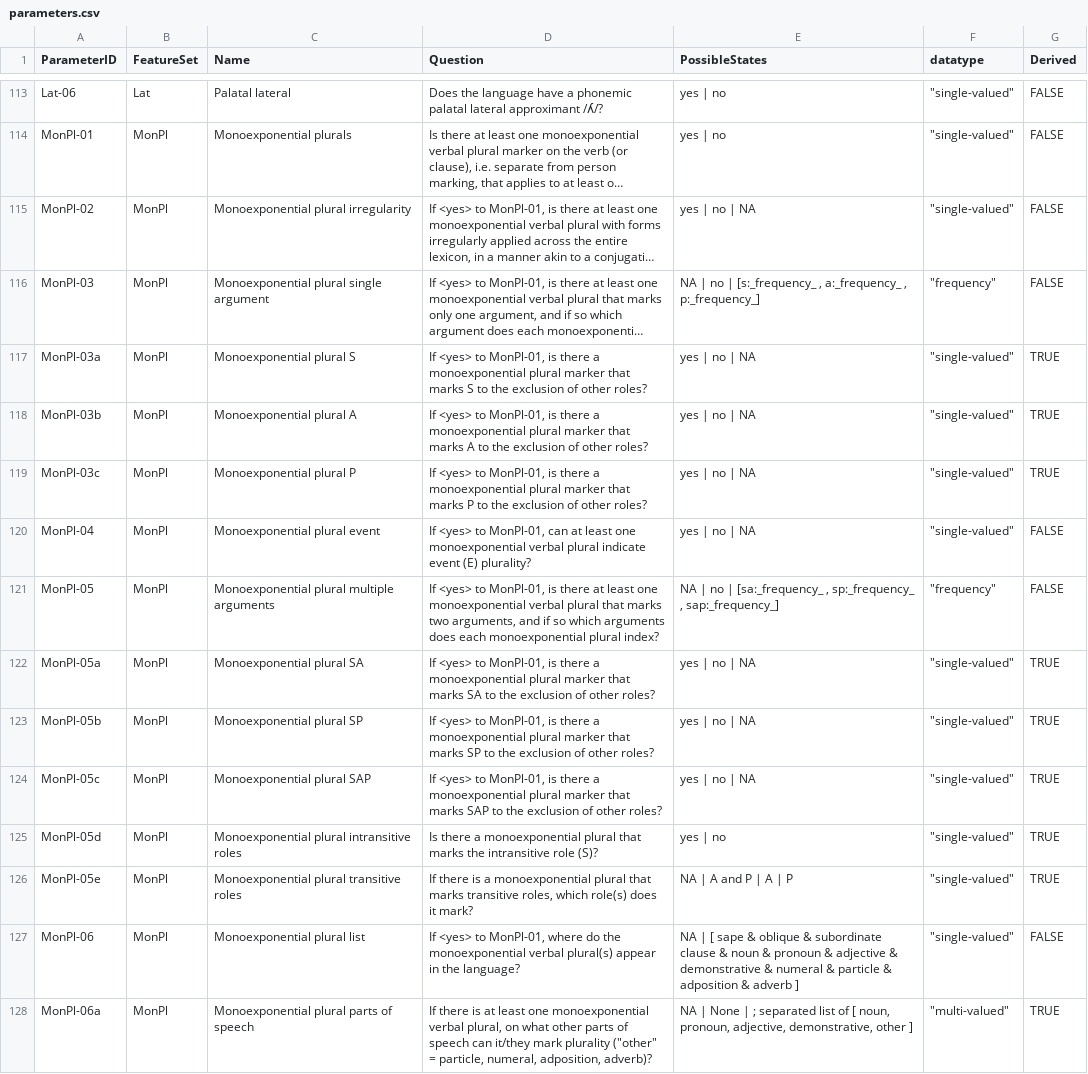
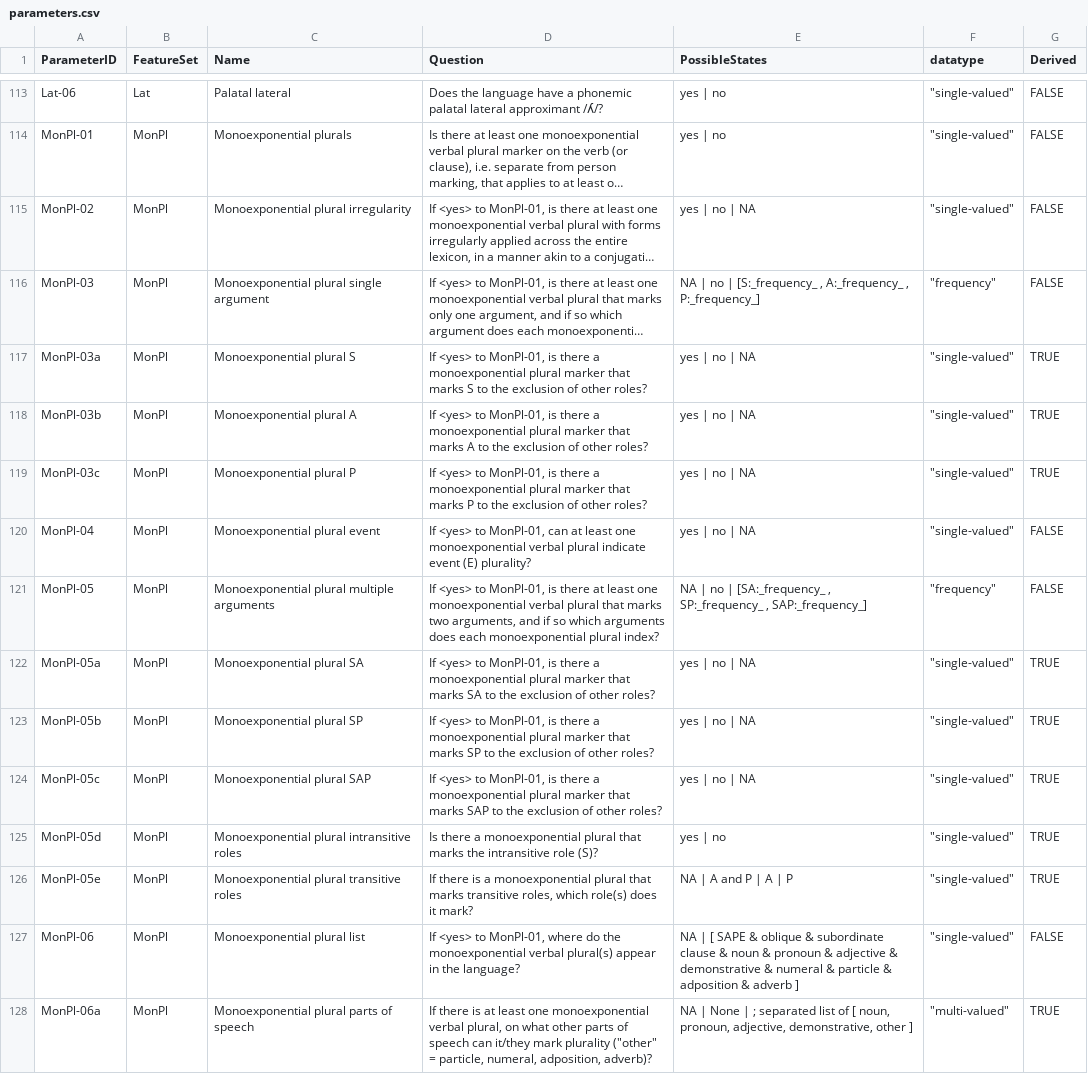
Before and after one commit to davidainman/atlas-data, a CSV file: cldf-atlas/parameters.csv, drawn as a sheet; only a part is shown, gaps mark what is left out; long unchanged cells end in …; the diff names each change by its address in the sheet, - before the commit and + after, or states it on an @@ line.

Commit message:
Capitalizing S, A, P, E in MonPl-03, 05, 06
This required changes to: codes, parameters, values, monpl.R (to change the values to capital), utils.R (for exploding/condensing SAPE <-> S, A, P, E), and main-warnings.csv (the warnings were capitalized, too).

```diff
--- a/cldf-atlas/parameters.csv
+++ b/cldf-atlas/parameters.csv
-E116 (PossibleStates): …no | [s:_frequency_ , a:_frequency_ , p:_frequency_]
+E116 (PossibleStates): …no | [S:_frequency_ , A:_frequency_ , P:_frequency_]
-E121 (PossibleStates): …no | [sa:_frequency_ , sp:_frequency_ , sap:_frequency_]
+E121 (PossibleStates): …no | [SA:_frequency_ , SP:_frequency_ , SAP:_frequency_]
-E127 (PossibleStates): …| [ sape & oblique…
+E127 (PossibleStates): …| [ SAPE & oblique…
```
Also changed, not shown: cldf-atlas/codes.csv, outputs/main-warnings.csv, 2 other files.
